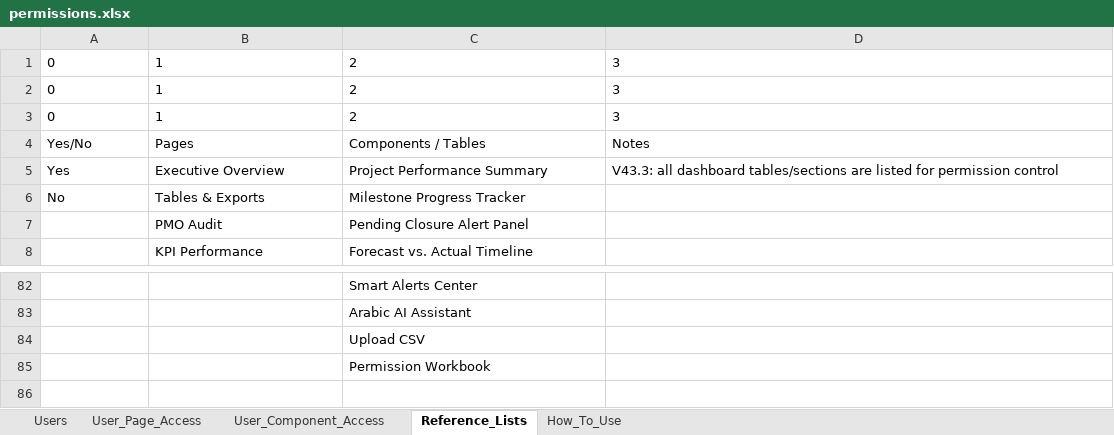
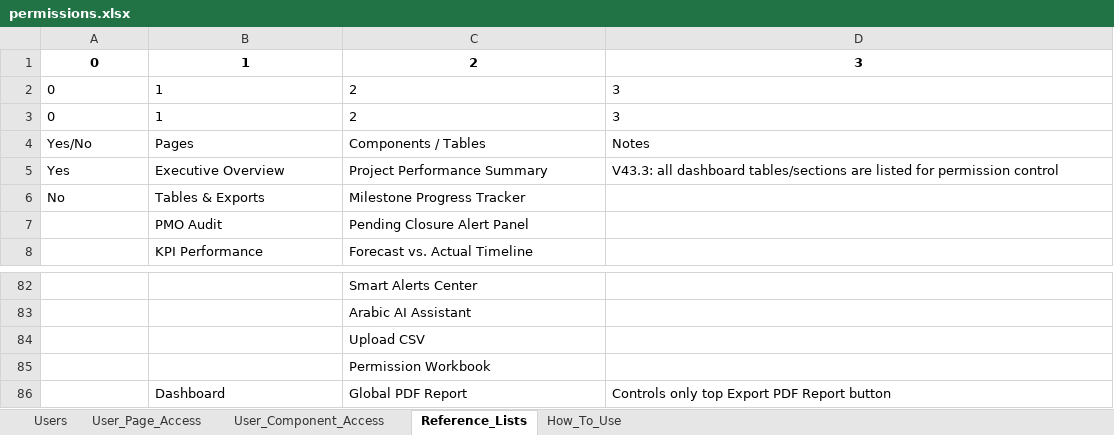
Before and after one commit to ahmedfekry-hub/Dawiyat-PMO-Executive-Portal-V2, an Excel workbook: data/permissions.xlsx, sheet Reference_Lists, drawn as a sheet; only a part is shown, gaps mark what is left out; values as stored, in another font and other column widths than the file's, no borders; the diff names each change by its address in the sheet, - before the commit and + after, or states it on an @@ line.

```diff
--- a/data/permissions.xlsx (sheet Reference_Lists)
+++ b/data/permissions.xlsx (sheet Reference_Lists)
@@ A1:D1 bold: off → on, alignment: left → center @@
+row 86:  | Dashboard | Global PDF Report | Controls only top Export PDF Report button
```
Also changed, not shown: sheet User_Component_Access, sheet User_Page_Access, sheet Users, sheet How_To_Use.
